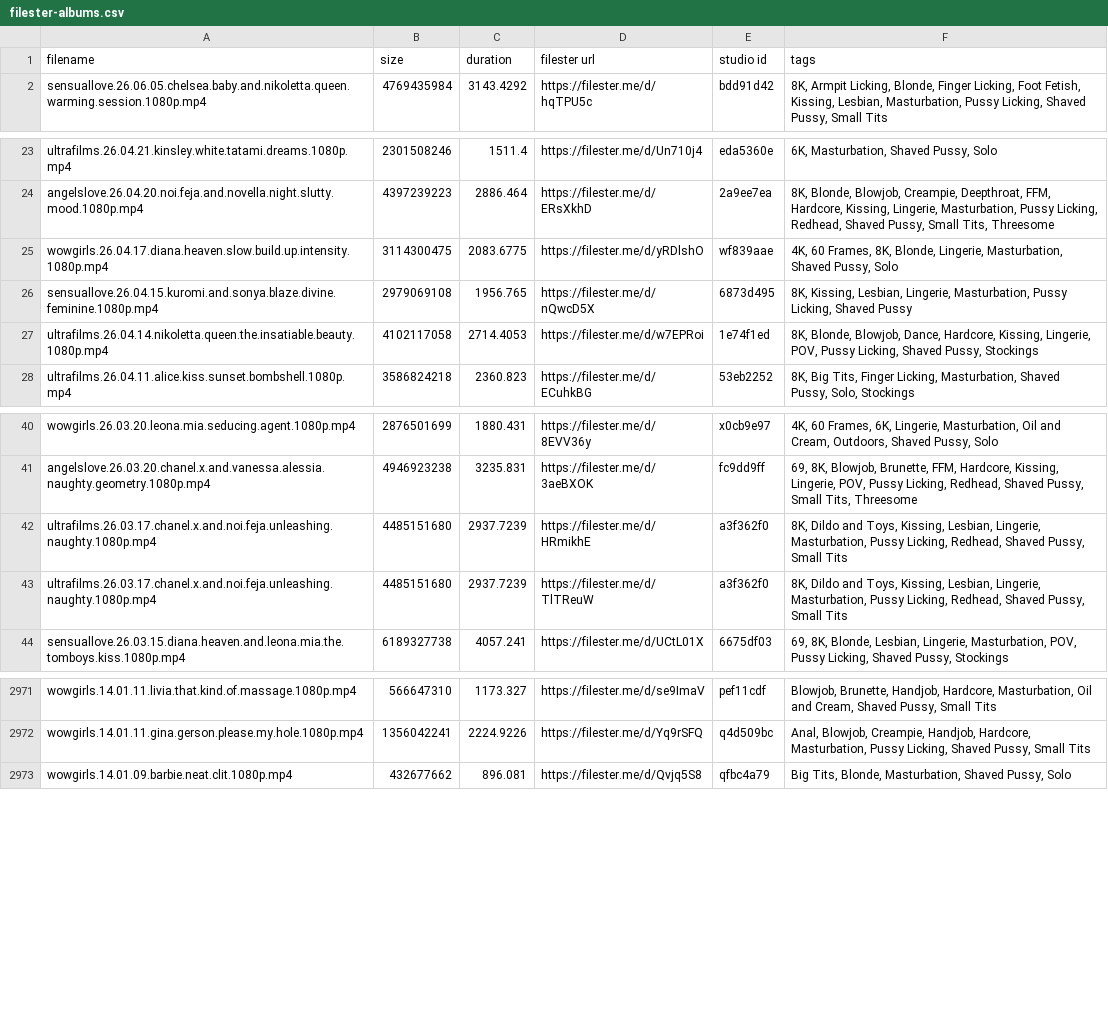
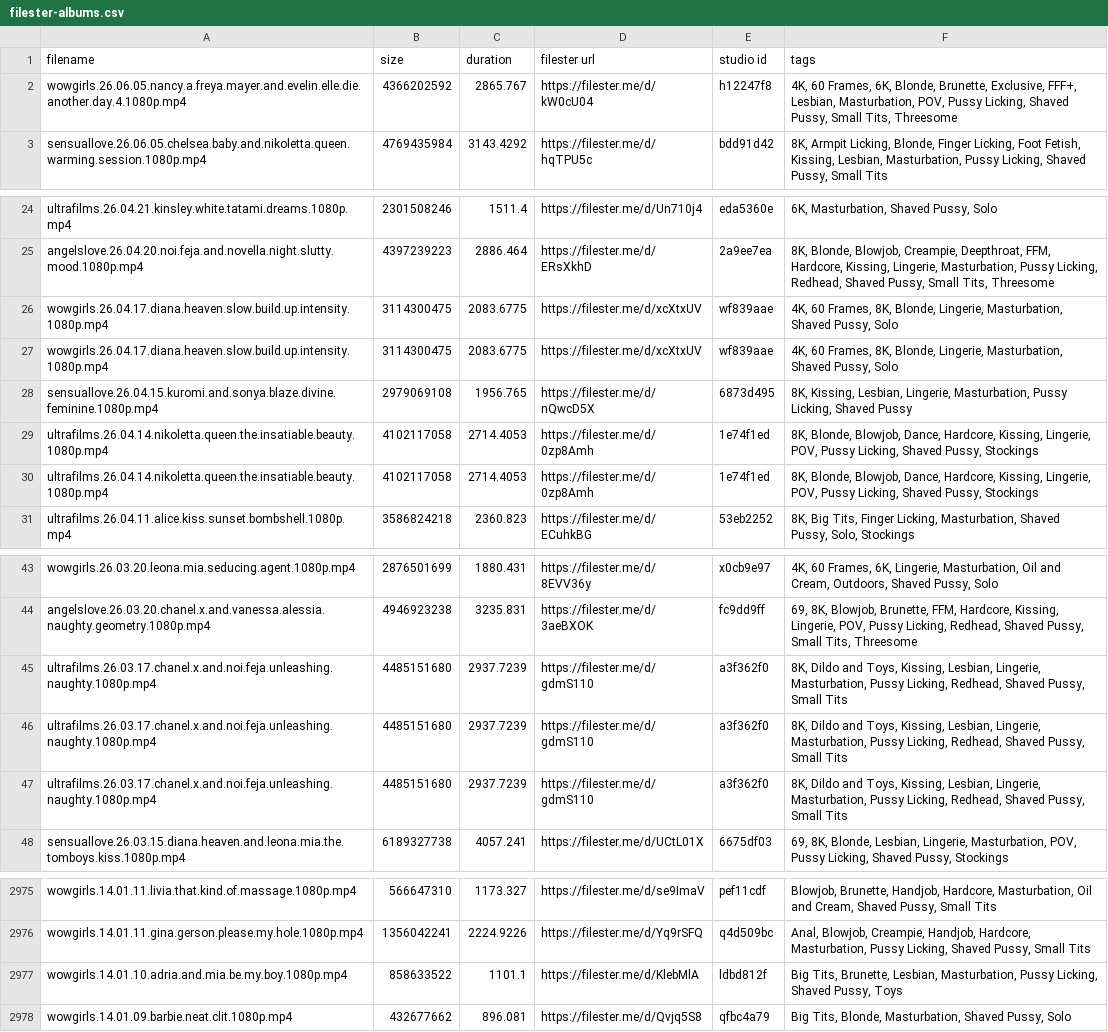
Before and after one commit to hyper440/wow, a CSV file: filester-albums.csv, drawn as a sheet; only a part is shown, gaps mark what is left out.

Commit message:
Update filester-albums.csv

```diff
--- a/filester-albums.csv
+++ b/filester-albums.csv
@@ -1,2 +1,3 @@
 filename,size,duration,filester url,studio id,tags
+wowgirls.26.06.05.nancy.a.freya.mayer.and.evelin.elle.die.another.day.4.1080p.mp4,4366202592,2865.767,https://filester.me/d/kW0cU04,h12247f8,"4K, 60 Frames, 6K, Blonde, Brunette, Exclusive, FFF+, Lesbian, Masturbation, POV, Pussy Licking, Shaved Pussy, Small Tits, Threesome"
 sensuallove.26.06.05.chelsea.baby.and.nikoletta.queen.warming.session.1080p.mp4,4769435984,3143.4292,https://filester.me/d/hqTPU5c,bdd91d42,"8K, Armpit Licking, Blonde, Finger Licking, Foot Fetish, Kissing, Lesbian, Masturbation, Pussy Licking, Shaved Pussy, Small Tits"
@@ -24,5 +25,7 @@ ultrafilms.26.04.21.kinsley.white.tatami.dreams.1080p.mp4,2301508246,1511.4,http
 angelslove.26.04.20.noi.feja.and.novella.night.slutty.mood.1080p.mp4,4397239223,2886.464,https://filester.me/d/ERsXkhD,2a9ee7ea,"8K, Blonde, Blowjob, Creampie, Deepthroat, FFM, Hardcore, Kissing, Lingerie, Masturbation, Pussy Licking, Redhead, Shaved Pussy, Small Tits, Threesome"
-wowgirls.26.04.17.diana.heaven.slow.build.up.intensity.1080p.mp4,3114300475,2083.6775,https://filester.me/d/yRDlshO,wf839aae,"4K, 60 Frames, 8K, Blonde, Lingerie, Masturbation, Shaved Pussy, Solo"
+wowgirls.26.04.17.diana.heaven.slow.build.up.intensity.1080p.mp4,3114300475,2083.6775,https://filester.me/d/xcXtxUV,wf839aae,"4K, 60 Frames, 8K, Blonde, Lingerie, Masturbation, Shaved Pussy, Solo"
+wowgirls.26.04.17.diana.heaven.slow.build.up.intensity.1080p.mp4,3114300475,2083.6775,https://filester.me/d/xcXtxUV,wf839aae,"4K, 60 Frames, 8K, Blonde, Lingerie, Masturbation, Shaved Pussy, Solo"
 sensuallove.26.04.15.kuromi.and.sonya.blaze.divine.feminine.1080p.mp4,2979069108,1956.765,https://filester.me/d/nQwcD5X,6873d495,"8K, Kissing, Lesbian, Lingerie, Masturbation, Pussy Licking, Shaved Pussy"
-ultrafilms.26.04.14.nikoletta.queen.the.insatiable.beauty.1080p.mp4,4102117058,2714.4053,https://filester.me/d/w7EPRoi,1e74f1ed,"8K, Blonde, Blowjob, Dance, Hardcore, Kissing, Lingerie, POV, Pussy Licking, Shaved Pussy, Stockings"
+ultrafilms.26.04.14.nikoletta.queen.the.insatiable.beauty.1080p.mp4,4102117058,2714.4053,https://filester.me/d/0zp8Amh,1e74f1ed,"8K, Blonde, Blowjob, Dance, Hardcore, Kissing, Lingerie, POV, Pussy Licking, Shaved Pussy, Stockings"
+ultrafilms.26.04.14.nikoletta.queen.the.insatiable.beauty.1080p.mp4,4102117058,2714.4053,https://filester.me/d/0zp8Amh,1e74f1ed,"8K, Blonde, Blowjob, Dance, Hardcore, Kissing, Lingerie, POV, Pussy Licking, Shaved Pussy, Stockings"
 ultrafilms.26.04.11.alice.kiss.sunset.bombshell.1080p.mp4,3586824218,2360.823,https://filester.me/d/ECuhkBG,53eb2252,"8K, Big Tits, Finger Licking, Masturbation, Shaved Pussy, Solo, Stockings"
@@ -41,4 +44,5 @@ wowgirls.26.03.20.leona.mia.seducing.agent.1080p.mp4,2876501699,1880.431,https:/
 angelslove.26.03.20.chanel.x.and.vanessa.alessia.naughty.geometry.1080p.mp4,4946923238,3235.831,https://filester.me/d/3aeBXOK,fc9dd9ff,"69, 8K, Blowjob, Brunette, FFM, Hardcore, Kissing, Lingerie, POV, Pussy Licking, Redhead, Shaved Pussy, Small Tits, Threesome"
-ultrafilms.26.03.17.chanel.x.and.noi.feja.unleashing.naughty.1080p.mp4,4485151680,2937.7239,https://filester.me/d/HRmikhE,a3f362f0,"8K, Dildo and Toys, Kissing, Lesbian, Lingerie, Masturbation, Pussy Licking, Redhead, Shaved Pussy, Small Tits"
-ultrafilms.26.03.17.chanel.x.and.noi.feja.unleashing.naughty.1080p.mp4,4485151680,2937.7239,https://filester.me/d/TlTReuW,a3f362f0,"8K, Dildo and Toys, Kissing, Lesbian, Lingerie, Masturbation, Pussy Licking, Redhead, Shaved Pussy, Small Tits"
+ultrafilms.26.03.17.chanel.x.and.noi.feja.unleashing.naughty.1080p.mp4,4485151680,2937.7239,https://filester.me/d/gdmS110,a3f362f0,"8K, Dildo and Toys, Kissing, Lesbian, Lingerie, Masturbation, Pussy Licking, Redhead, Shaved Pussy, Small Tits"
+ultrafilms.26.03.17.chanel.x.and.noi.feja.unleashing.naughty.1080p.mp4,4485151680,2937.7239,https://filester.me/d/gdmS110,a3f362f0,"8K, Dildo and Toys, Kissing, Lesbian, Lingerie, Masturbation, Pussy Licking, Redhead, Shaved Pussy, Small Tits"
+ultrafilms.26.03.17.chanel.x.and.noi.feja.unleashing.naughty.1080p.mp4,4485151680,2937.7239,https://filester.me/d/gdmS110,a3f362f0,"8K, Dildo and Toys, Kissing, Lesbian, Lingerie, Masturbation, Pussy Licking, Redhead, Shaved Pussy, Small Tits"
 sensuallove.26.03.15.diana.heaven.and.leona.mia.the.tomboys.kiss.1080p.mp4,6189327738,4057.241,https://filester.me/d/UCtL01X,6675df03,"69, 8K, Blonde, Lesbian, Lingerie, Masturbation, POV, Pussy Licking, Shaved Pussy, Stockings"
@@ -2972,2 +2976,3 @@ wowgirls.14.01.11.livia.that.kind.of.massage.1080p.mp4,566647310,1173.327,https:
 wowgirls.14.01.11.gina.gerson.please.my.hole.1080p.mp4,1356042241,2224.9226,https://filester.me/d/Yq9rSFQ,q4d509bc,"Anal, Blowjob, Creampie, Handjob, Hardcore, Masturbation, Pussy Licking, Shaved Pussy, Small Tits"
+wowgirls.14.01.10.adria.and.mia.be.my.boy.1080p.mp4,858633522,1101.1,https://filester.me/d/KlebMlA,ldbd812f,"Big Tits, Brunette, Lesbian, Masturbation, Pussy Licking, Shaved Pussy, Toys"
 wowgirls.14.01.09.barbie.neat.clit.1080p.mp4,432677662,896.081,https://filester.me/d/Qvjq5S8,qfbc4a79,"Big Tits, Blonde, Masturbation, Shaved Pussy, Solo"
```
